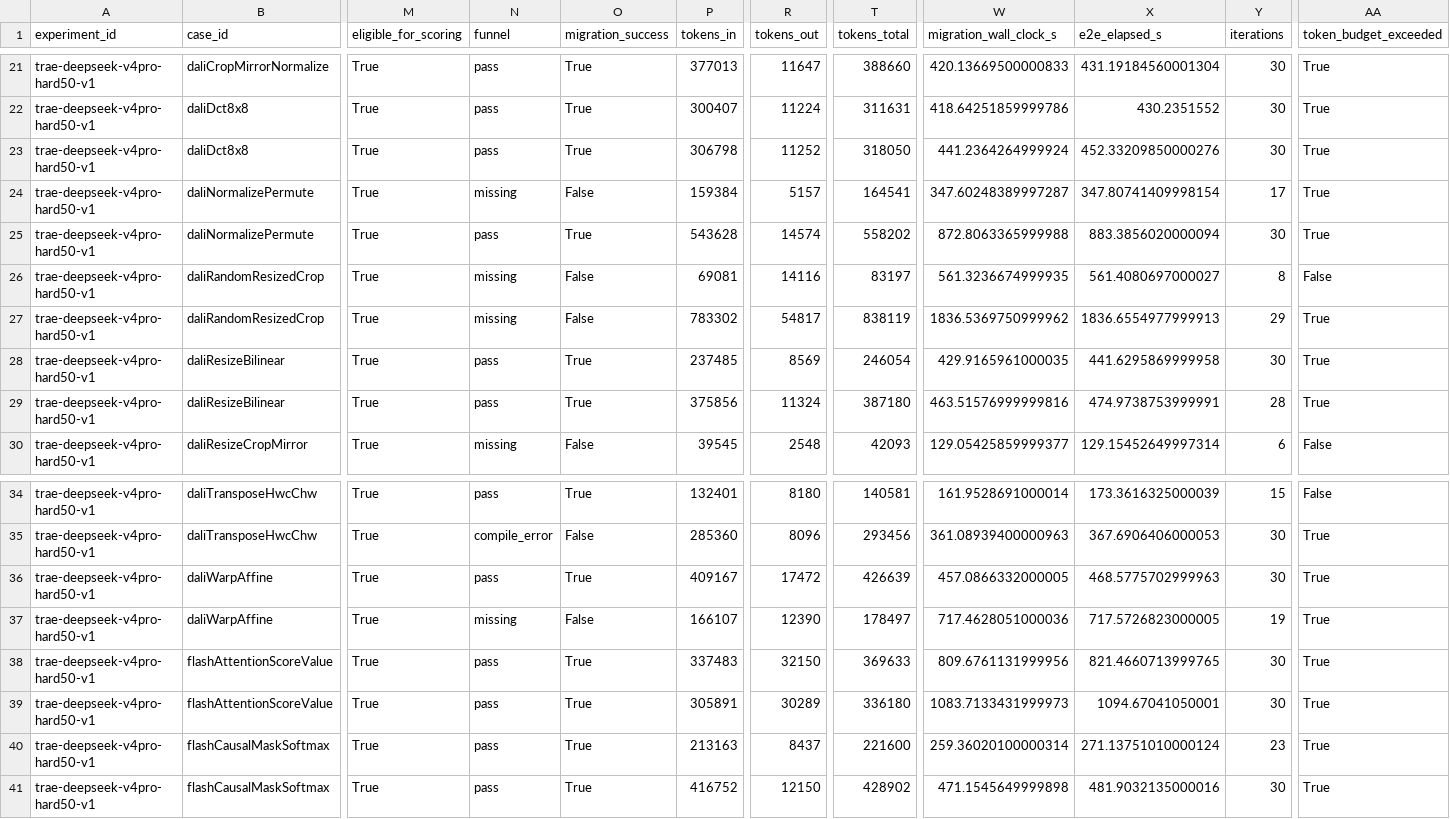
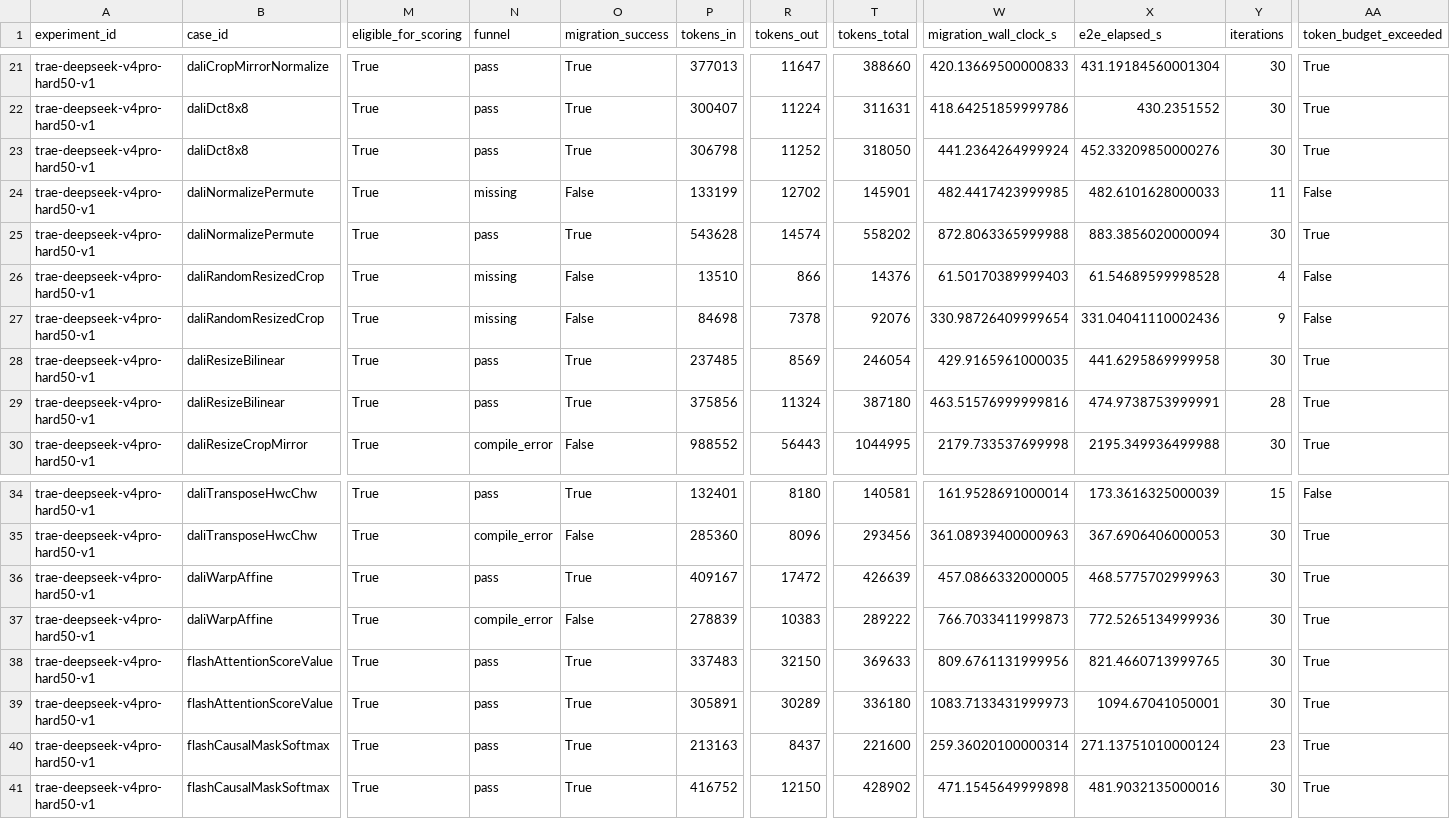
Before and after one commit to ece4500group18/cuda-sycl-benchmark, a CSV file: reports/stage2/trae-deepseek-v4pro-hard50-v1/summary.csv, drawn as a sheet; only a part is shown, gaps mark what is left out; the diff covers the shown part only; the diff names each change by its address in the sheet, - before the commit and + after, or states it on an @@ line.

```diff
--- a/reports/stage2/trae-deepseek-v4pro-hard50-v1/summary.csv
+++ b/reports/stage2/trae-deepseek-v4pro-hard50-v1/summary.csv
-P24 (tokens_in): 159384
+P24 (tokens_in): 133199
-R24 (tokens_out): 5157
+R24 (tokens_out): 12702
-T24 (tokens_total): 164541
+T24 (tokens_total): 145901
-W24 (migration_wall_clock_s): 347.60248389997287
+W24 (migration_wall_clock_s): 482.4417423999985
-X24 (e2e_elapsed_s): 347.80741409998154
+X24 (e2e_elapsed_s): 482.6101628000033
-Y24 (iterations): 17
+Y24 (iterations): 11
-AA24 (token_budget_exceeded): True
+AA24 (token_budget_exceeded): False
-P26 (tokens_in): 69081
+P26 (tokens_in): 13510
-R26 (tokens_out): 14116
+R26 (tokens_out): 866
-T26 (tokens_total): 83197
+T26 (tokens_total): 14376
-W26 (migration_wall_clock_s): 561.3236674999935
+W26 (migration_wall_clock_s): 61.50170389999403
-X26 (e2e_elapsed_s): 561.4080697000027
+X26 (e2e_elapsed_s): 61.54689599998528
-Y26 (iterations): 8
+Y26 (iterations): 4
-P27 (tokens_in): 783302
+P27 (tokens_in): 84698
-R27 (tokens_out): 54817
+R27 (tokens_out): 7378
-T27 (tokens_total): 838119
+T27 (tokens_total): 92076
-W27 (migration_wall_clock_s): 1836.5369750999962
+W27 (migration_wall_clock_s): 330.98726409999654
-X27 (e2e_elapsed_s): 1836.6554977999913
+X27 (e2e_elapsed_s): 331.04041110002436
-Y27 (iterations): 29
+Y27 (iterations): 9
-AA27 (token_budget_exceeded): True
+AA27 (token_budget_exceeded): False
-N30 (funnel): missing
+N30 (funnel): compile_error
-P30 (tokens_in): 39545
+P30 (tokens_in): 988552
-R30 (tokens_out): 2548
+R30 (tokens_out): 56443
-T30 (tokens_total): 42093
+T30 (tokens_total): 1044995
-W30 (migration_wall_clock_s): 129.05425859999377
+W30 (migration_wall_clock_s): 2179.733537699998
-X30 (e2e_elapsed_s): 129.15452649997314
+X30 (e2e_elapsed_s): 2195.349936499988
-Y30 (iterations): 6
+Y30 (iterations): 30
-AA30 (token_budget_exceeded): False
+AA30 (token_budget_exceeded): True
-N37 (funnel): missing
+N37 (funnel): compile_error
-P37 (tokens_in): 166107
+P37 (tokens_in): 278839
-R37 (tokens_out): 12390
+R37 (tokens_out): 10383
-T37 (tokens_total): 178497
+T37 (tokens_total): 289222
-W37 (migration_wall_clock_s): 717.4628051000036
+W37 (migration_wall_clock_s): 766.7033411999873
-X37 (e2e_elapsed_s): 717.5726823000005
+X37 (e2e_elapsed_s): 772.5265134999936
-Y37 (iterations): 19
+Y37 (iterations): 30
```
Also changed, not shown: 115 edited cells elsewhere in this file, 2 other files.
